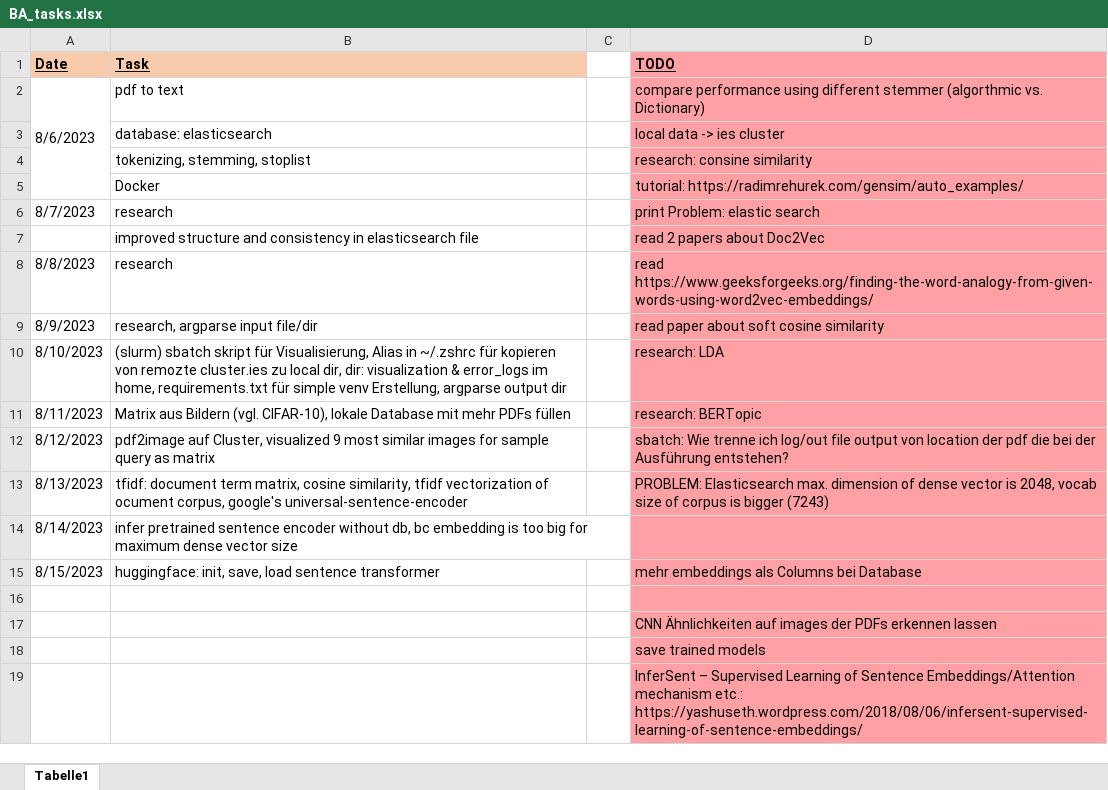
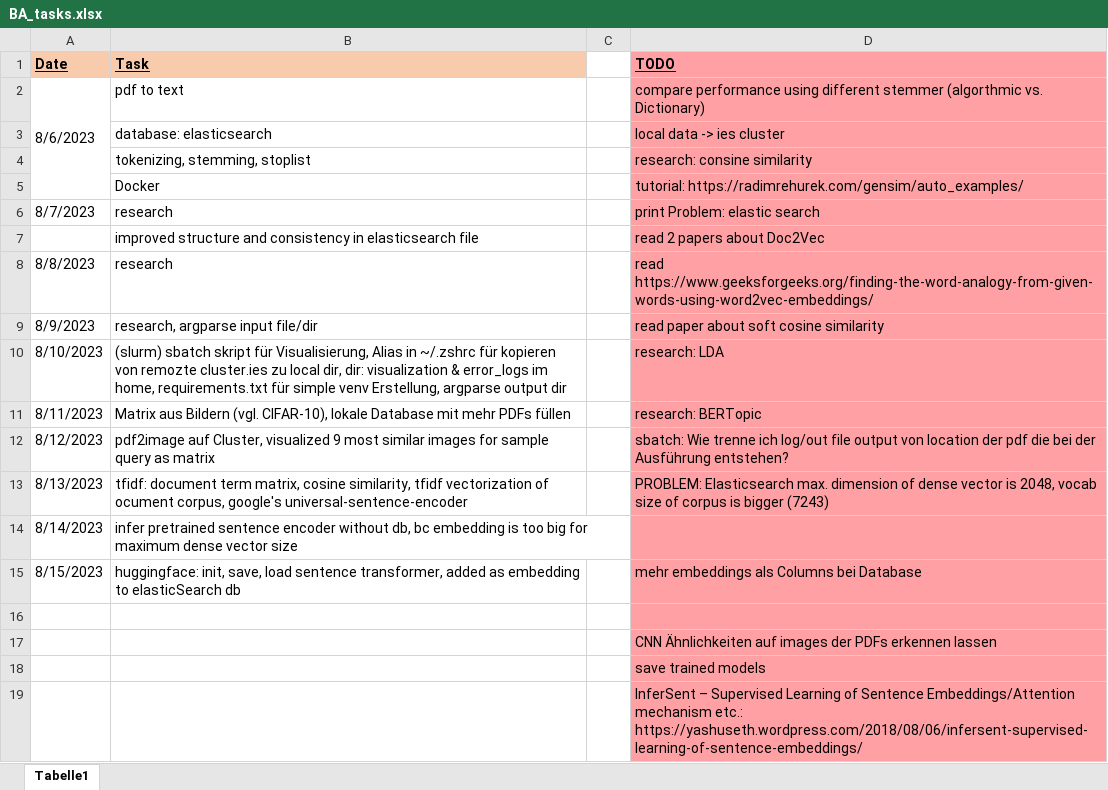
Before and after one commit to KlaraGtknst/topic-analysis-text-data, an Excel workbook: BA_tasks.xlsx, sheet Tabelle1, drawn as a sheet; values as stored, in another font and other column widths than the file's, no borders; the diff names each change by its address in the sheet, - before the commit and + after, or states it on an @@ line.

Commit message:
feat:added huggingface sentence transformer column

```diff
--- a/BA_tasks.xlsx (sheet Tabelle1)
+++ b/BA_tasks.xlsx (sheet Tabelle1)
-B15 (Task): …load sentence transformer
+B15 (Task): …load sentence transformer, added as embedding to elasticSearch db
```
Also changed, not shown: 1 other file.
